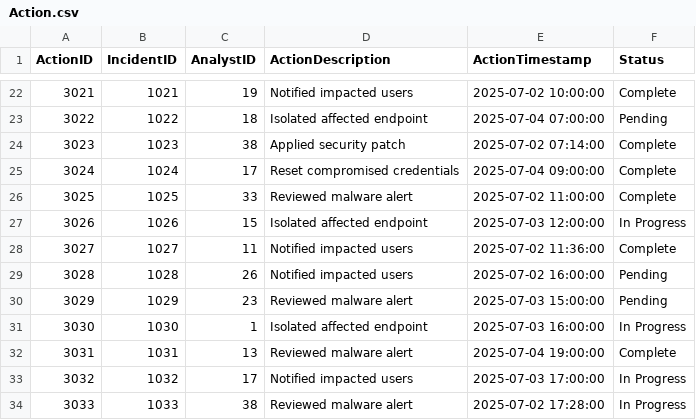
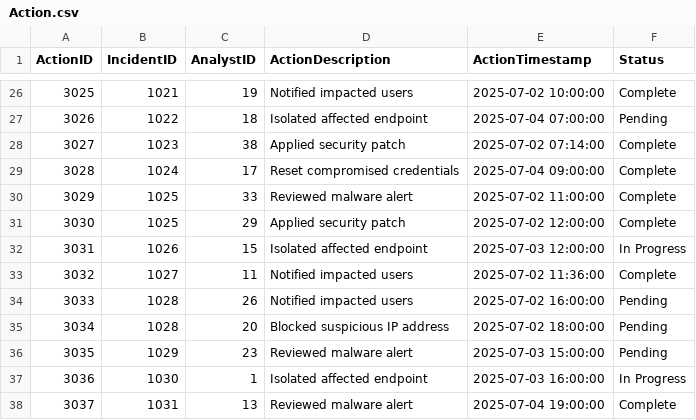
Before and after one commit to jackrschumacher/UAH-IS-340-Project-2, a CSV file: Data/Action.csv, drawn as a sheet; only a part is shown, gaps mark what is left out; the shorter side is filled out with more unchanged rows; the diff covers the shown part only; the diff names each change by its address in the sheet, - before the commit and + after, or states it on an @@ line.

Commit message:
Updated Action data

```diff
--- a/Data/Action.csv
+++ b/Data/Action.csv
@@ column A (ActionID) renumbered between rows 5 and 61 @@
+row 31: 3030 | 1025 | 29 | Applied security patch | 2025-07-02 12:00:00 | Complete
+row 35: 3034 | 1028 | 20 | Blocked suspicious IP address | 2025-07-02 18:00:00 | Pending
```
Also changed, not shown: 9 added rows and 1 edited cell elsewhere in this file.
